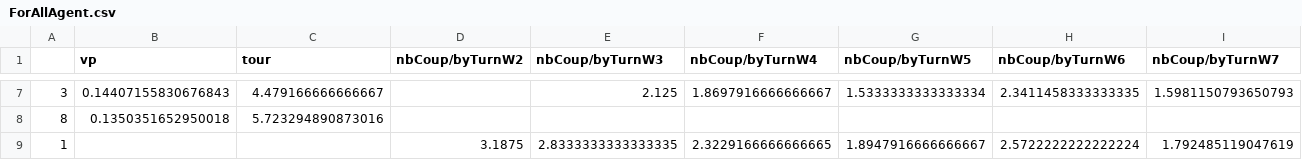
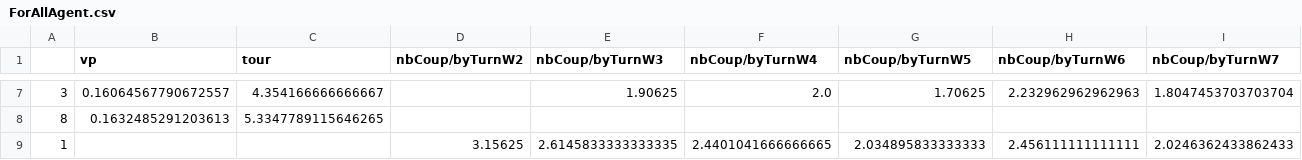
Before and after one commit to Nestallum/Argumentation_TER, a CSV file: ForAllAgent.csv, drawn as a sheet; only a part is shown, gaps mark what is left out; the diff covers the shown part only.

```diff
--- a/ForAllAgent.csv
+++ b/ForAllAgent.csv
@@ -7,3 +7,3 @@
-3,0.14407155830676843,4.479166666666667,,2.125,1.8697916666666667,1.5333333333333334,2.3411458333333335,1.5981150793650793
-8,0.1350351652950018,5.723294890873016,,,,,,
-1,,,3.1875,2.8333333333333335,2.3229166666666665,1.8947916666666667,2.5722222222222224,1.792485119047619
+3,0.16064567790672557,4.354166666666667,,1.90625,2.0,1.70625,2.232962962962963,1.8047453703703704
+8,0.1632485291203613,5.3347789115646265,,,,,,
+1,,,3.15625,2.6145833333333335,2.4401041666666665,2.034895833333333,2.456111111111111,2.0246362433862433
```
Also changed, not shown: 26 edited cells elsewhere in this file, 2 other files.
